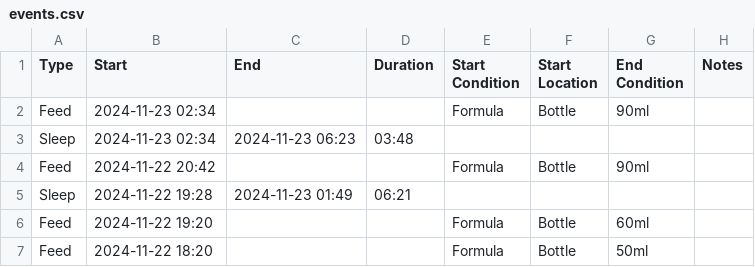
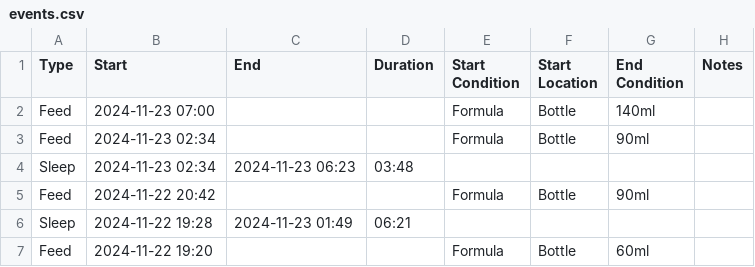
Before and after one commit to archiewood/baby-tracker, a CSV file: sources/huckleberry/events.csv, drawn as a sheet; only a part is shown; the shorter side is filled out with more unchanged rows.

Commit message:
Update CSV 2024-11-23 13:22:50

```diff
--- a/sources/huckleberry/events.csv
+++ b/sources/huckleberry/events.csv
@@ -1,2 +1,3 @@
 "Type","Start","End","Duration","Start Condition","Start Location","End Condition","Notes"
+"Feed","2024-11-23 07:00",,,"Formula","Bottle","140ml",
 "Feed","2024-11-23 02:34",,,"Formula","Bottle","90ml",
```
